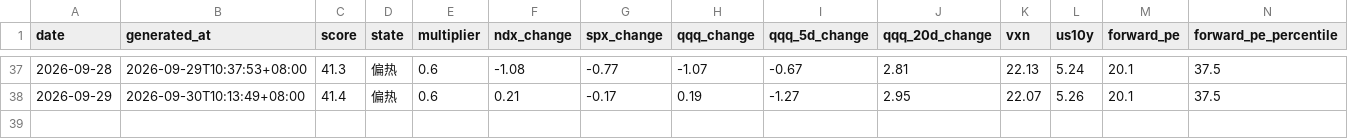
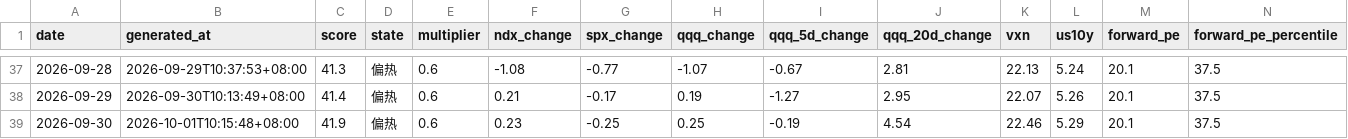
Before and after one commit to imvictorma/market-pulse, a CSV file: data/history.csv, drawn as a sheet; only a part is shown, gaps mark what is left out; rows hold the shown columns only; the diff names each change by its address in the sheet, - before the commit and + after, or states it on an @@ line.

```diff
--- a/data/history.csv
+++ b/data/history.csv
+row 39: 2026-09-30 | 2026-10-01T10:15:48+08:00 | 41.9 | 偏热 | 0.6 | 0.23 | -0.25 | 0.25 | -0.19 | 4.54 | 22.46 | 5.29 | 20.1 | 37.5
```
Also changed, not shown: 2 other files.
